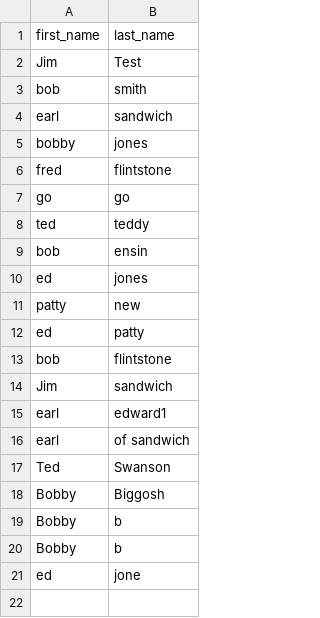
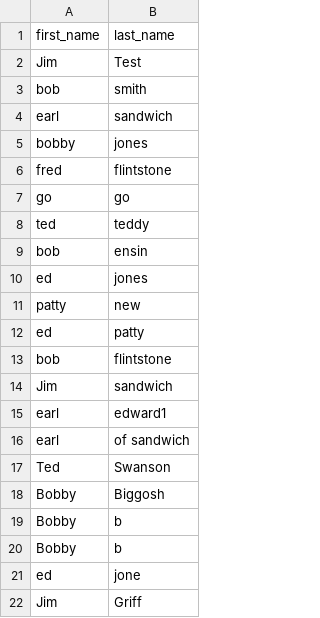
Before and after one commit to benniec33/node-csv-form, a CSV file: data.csv, drawn as a sheet; the diff names each change by its address in the sheet, - before the commit and + after, or states it on an @@ line.

Commit message:
Add Griff record

```diff
--- a/data.csv
+++ b/data.csv
+row 22: Jim | Griff
```
